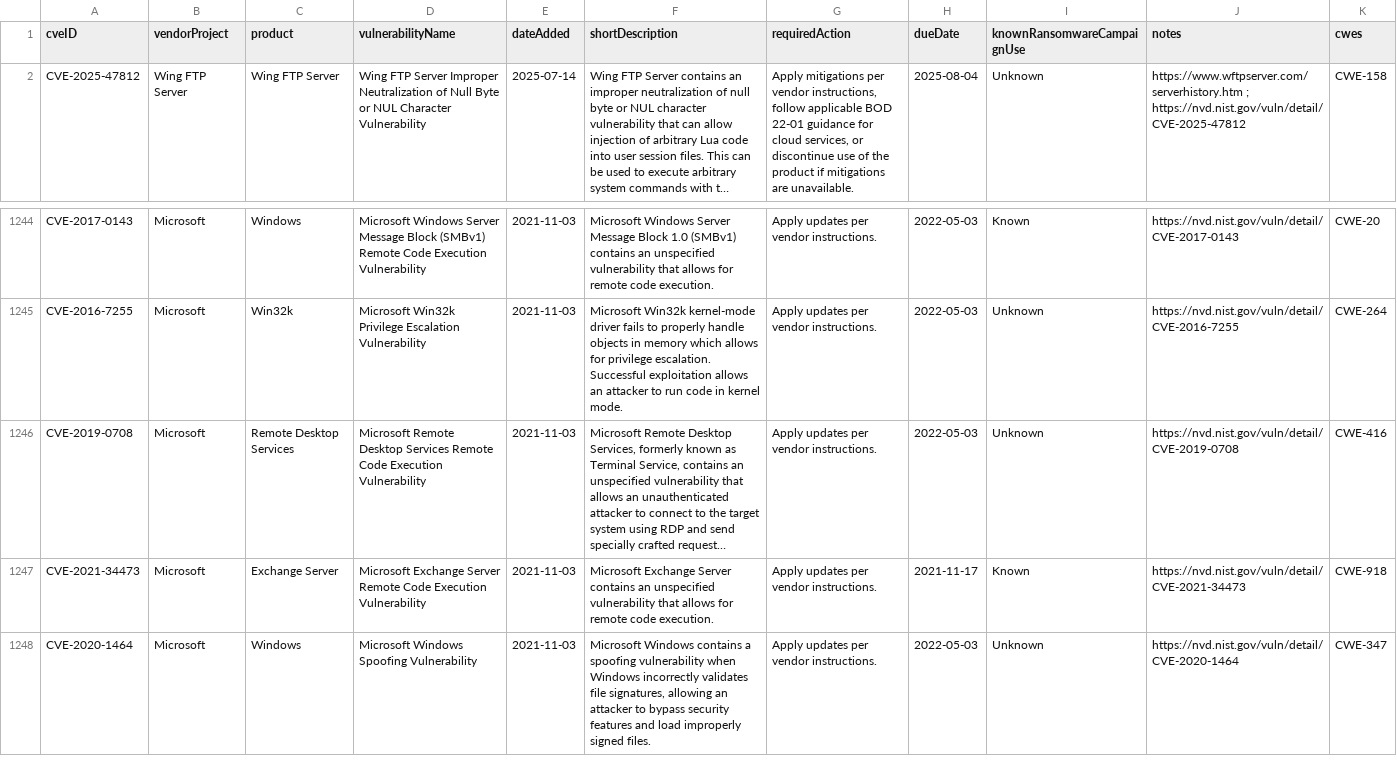
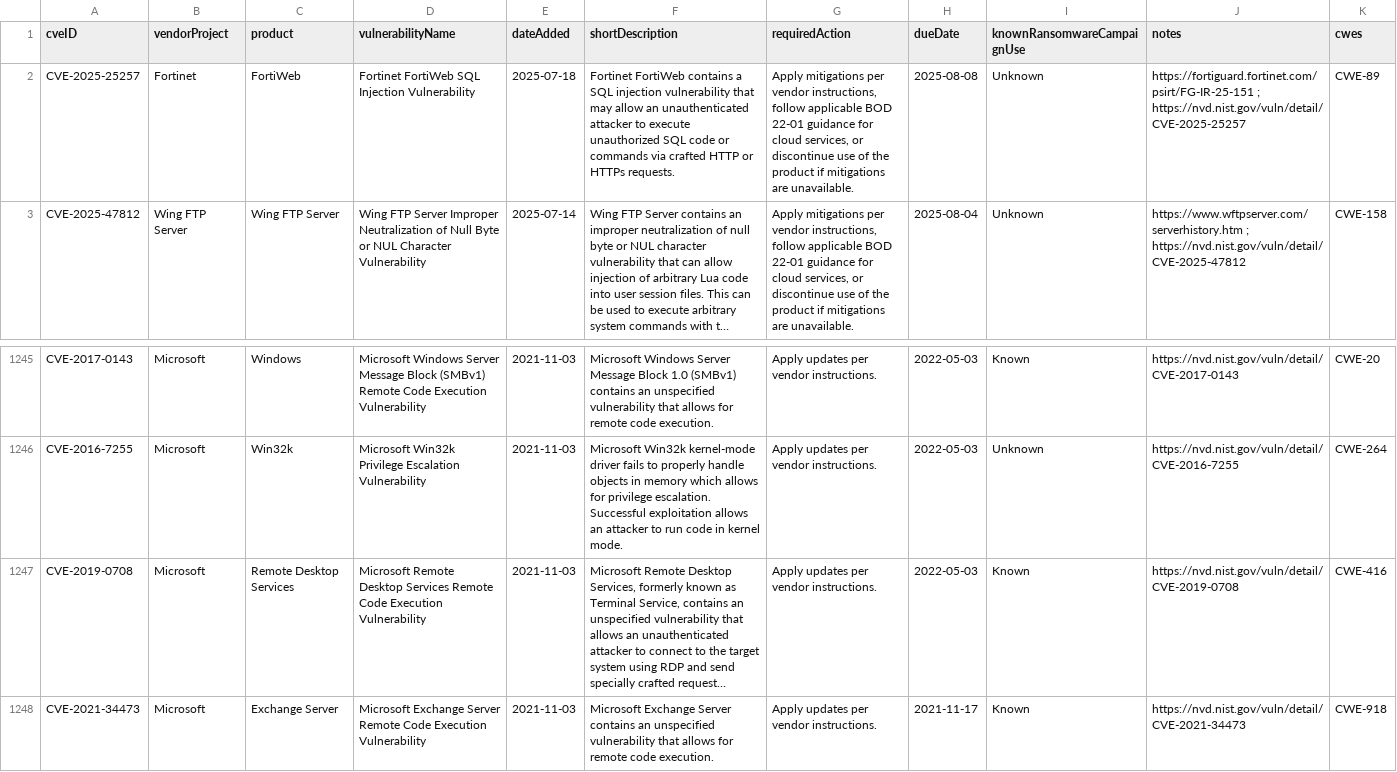
Before and after one commit to cisagov/kev-data, a CSV file: known_exploited_vulnerabilities.csv, drawn as a sheet; only a part is shown, gaps mark what is left out; the shorter side is filled out with more unchanged rows; long unchanged cells end in …; addresses are those after the commit; the diff names each change by its address in the sheet, - before the commit and + after, or states it on an @@ line.

```diff
--- a/known_exploited_vulnerabilities.csv
+++ b/known_exploited_vulnerabilities.csv
+row 2: CVE-2025-25257 | Fortinet | FortiWeb | Fortinet FortiWeb SQL Injection Vulnerability | 2025-07-18 | Fortinet FortiWeb contains a SQL injection vulnerability that may allow an unauthenticated attacker to execute unauthorized SQL code or commands via crafted HTTP or HTTPs requests. | Apply mitigations per vendor instructions, follow applicable BOD 22-01 guidance for cloud services, or discontinue use of the product if mitigations are unavailable. | 2025-08-08 | Unknown | https://fortiguard.fortinet.com/psirt/FG-IR-25-151 ; https://nvd.nist.gov/vuln/detail/CVE-2025-25257 | CWE-89
-I1247 (knownRansomwareCampaignUse): Unknown
+I1247 (knownRansomwareCampaignUse): Known
```
Also changed, not shown: 1 other file.
